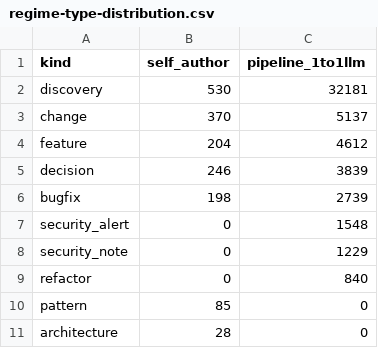
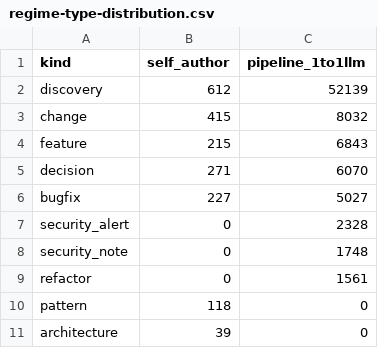
Before and after one commit to alessandropcostabr/claude-mem-case-study, a CSV file: data/v2/regime-type-distribution.csv, drawn as a sheet.

```diff
--- a/data/v2/regime-type-distribution.csv
+++ b/data/v2/regime-type-distribution.csv
@@ -1,11 +1,11 @@
 kind,self_author,pipeline_1to1llm
-discovery,530,32181
-change,370,5137
-feature,204,4612
-decision,246,3839
-bugfix,198,2739
-security_alert,0,1548
-security_note,0,1229
-refactor,0,840
-pattern,85,0
-architecture,28,0
+discovery,612,52139
+change,415,8032
+feature,215,6843
+decision,271,6070
+bugfix,227,5027
+security_alert,0,2328
+security_note,0,1748
+refactor,0,1561
+pattern,118,0
+architecture,39,0
```
Also changed, not shown: data/benchmarks-by-version.csv, data/v2/regime-daily-volumetry.csv, 7 other files.
